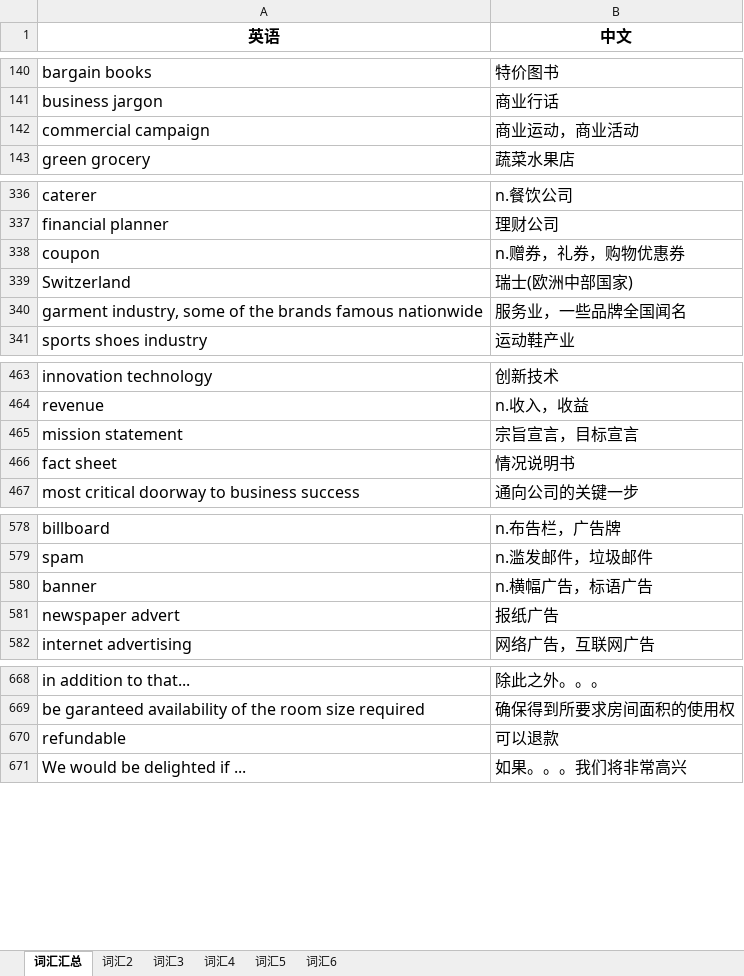
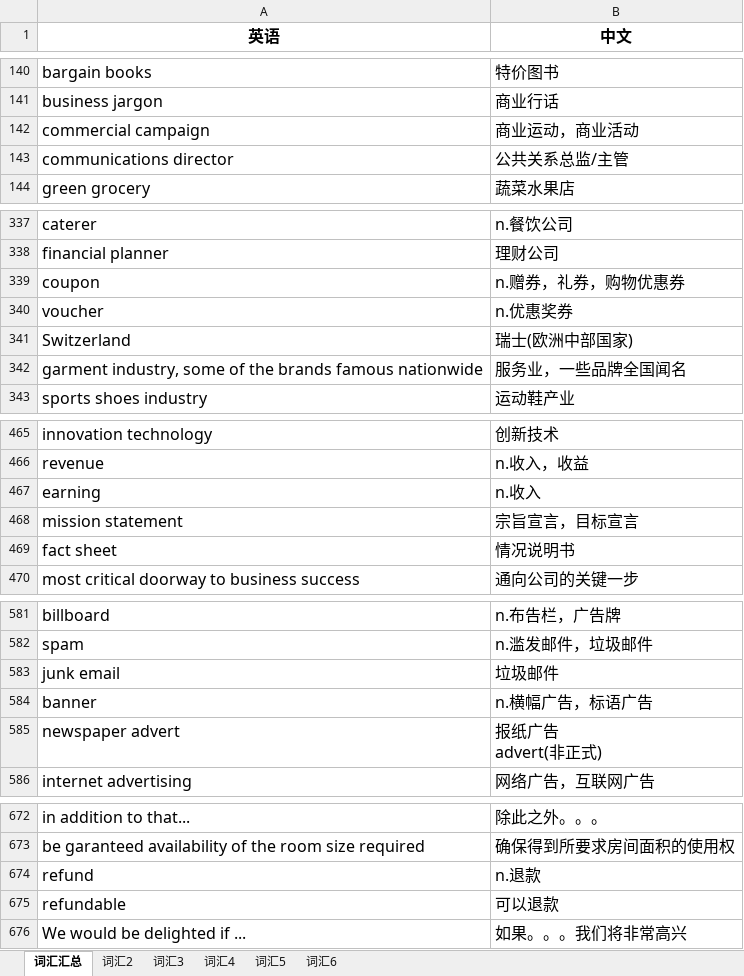
Before and after one commit to FondKevinZhao/BEC, an Excel workbook: BEC/05-词汇相关/BEC词汇随身记.xlsx, sheet 词汇汇总, drawn as a sheet; only a part is shown, gaps mark what is left out; values as stored, in another font and other column widths than the file's, no borders; addresses are those after the commit; ↵ is a line break in a cell; the diff covers the shown part only; the diff names each change by its address in the sheet, - before the commit and + after, or states it on an @@ line.

```diff
--- a/BEC/05-词汇相关/BEC词汇随身记.xlsx (sheet 词汇汇总)
+++ b/BEC/05-词汇相关/BEC词汇随身记.xlsx (sheet 词汇汇总)
+row 143: communications director | 公共关系总监/主管
+row 340: voucher | n.优惠奖券
+row 467: earning | n.收入
+row 583: junk email | 垃圾邮件
-B585 (中文): 报纸广告
+B585 (中文): 报纸广告 ↵ advert(非正式)
+row 674: refund | n.退款
```
Also changed, not shown: 217 added rows and 3 edited cells elsewhere in this sheet.
